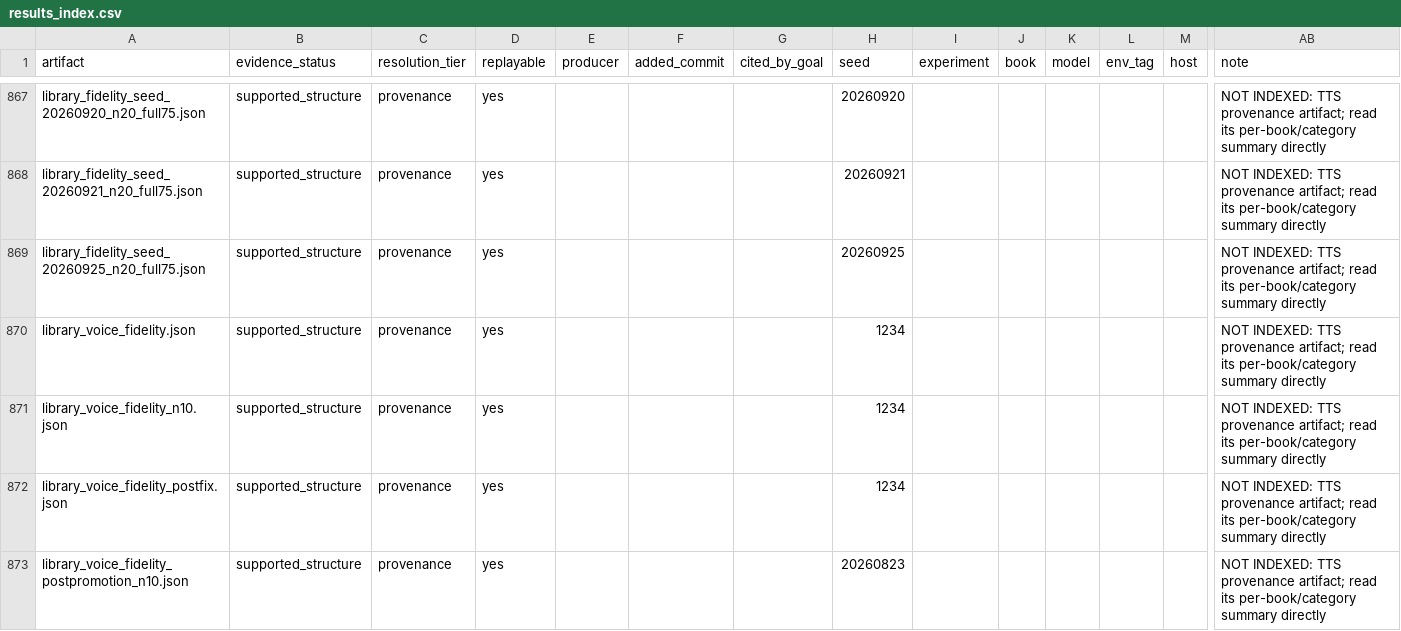
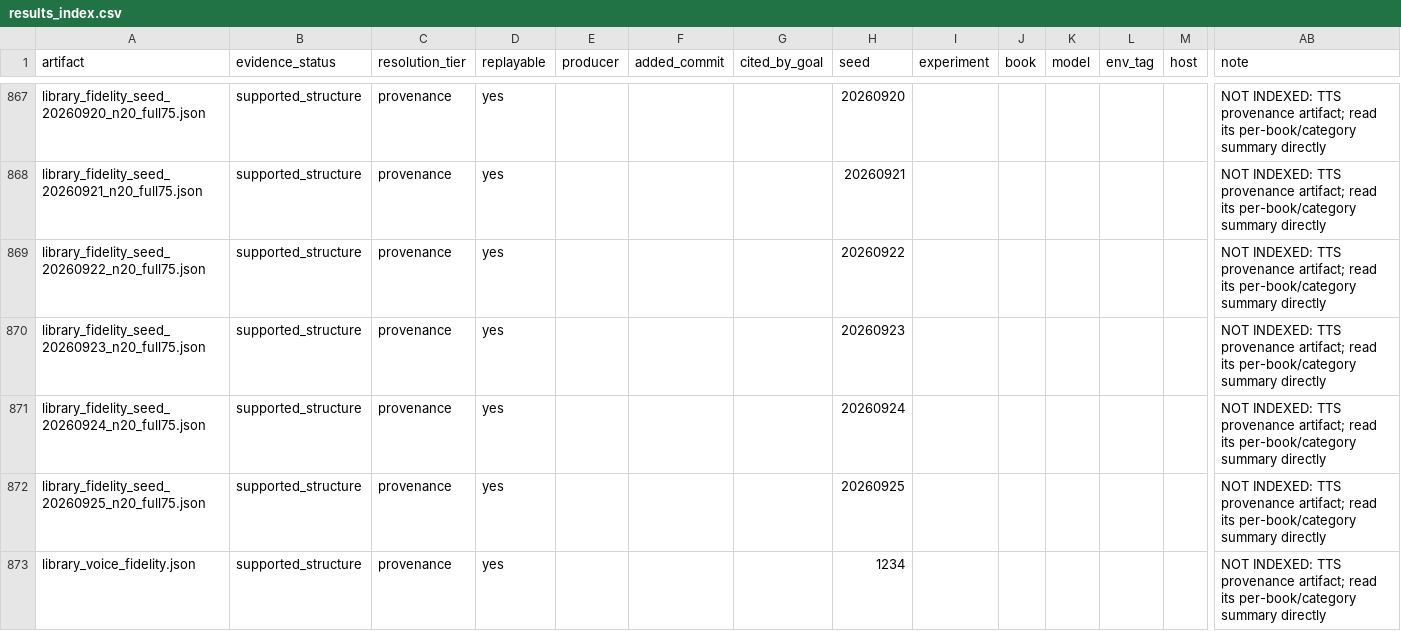
Before and after one commit to on22s/alexandria-audiobook2, a CSV file: results_index.csv, drawn as a sheet; only a part is shown, gaps mark what is left out; the shorter side is filled out with more unchanged rows; rows hold the shown columns only; the diff names each change by its address in the sheet, - before the commit and + after, or states it on an @@ line.

```diff
--- a/results_index.csv
+++ b/results_index.csv
+row 869: library_fidelity_seed_20260922_n20_full75.json | supported_structure | provenance | yes |  |  |  | 20260922 |  |  |  |  |  | NOT INDEXED: TTS provenance artifact; read its per-book/category summary directly
+row 870: library_fidelity_seed_20260923_n20_full75.json | supported_structure | provenance | yes |  |  |  | 20260923 |  |  |  |  |  | NOT INDEXED: TTS provenance artifact; read its per-book/category summary directly
+row 871: library_fidelity_seed_20260924_n20_full75.json | supported_structure | provenance | yes |  |  |  | 20260924 |  |  |  |  |  | NOT INDEXED: TTS provenance artifact; read its per-book/category summary directly
```
Also changed, not shown: 6 other files.
